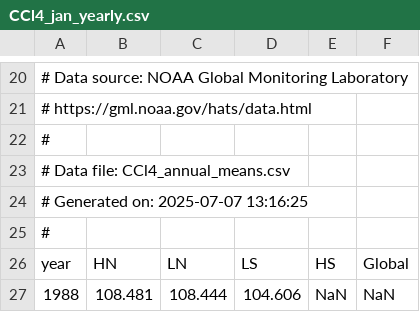
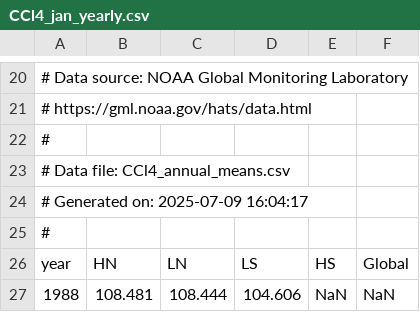
Before and after one commit to duttong/GML_means, a CSV file: gml_annual_means/data_files/CCl4_jan_yearly.csv, drawn as a sheet; only a part is shown, gaps mark what is left out.

```diff
--- a/gml_annual_means/data_files/CCl4_jan_yearly.csv
+++ b/gml_annual_means/data_files/CCl4_jan_yearly.csv
@@ -23,3 +23,3 @@
 # Data file: CCl4_annual_means.csv
-# Generated on: 2025-07-07 13:16:25
+# Generated on: 2025-07-09 16:04:17
 #
```
Also changed, not shown: gml_annual_means/GML_annual_means.csv, gml_annual_means/data_files/CCl4_jul_yearly.csv, 47 other files.
